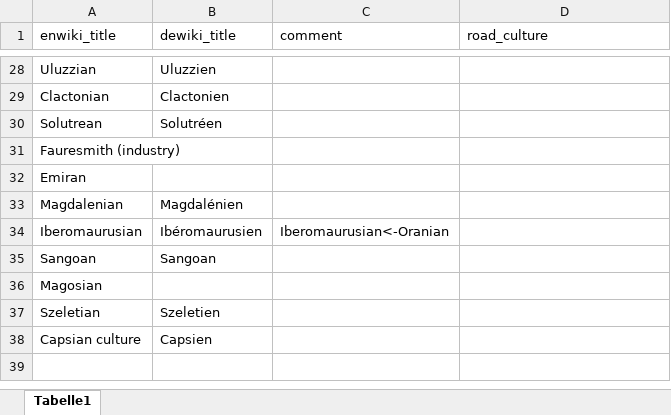
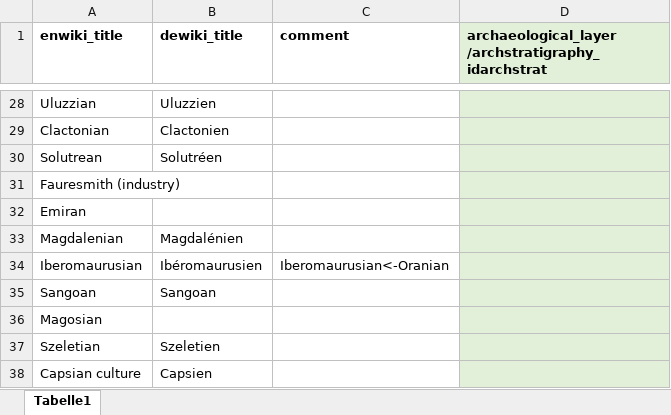
Before and after one commit to sommergeo/roceeh2wiki, an Excel workbook: data/wiki_cultures.xlsx, sheet Tabelle1, drawn as a sheet; only a part is shown, gaps mark what is left out; values as stored, in another font and other column widths than the file's, no borders; the diff covers the shown part only; the diff names each change by its address in the sheet, - before the commit and + after, or states it on an @@ line.

```diff
--- a/data/wiki_cultures.xlsx (sheet Tabelle1)
+++ b/data/wiki_cultures.xlsx (sheet Tabelle1)
-A1:D1 bold: off
+A1:D1 bold: on
-D1: road_culture
+D1: archaeological_layer /archstratigraphy_idarchstrat
-D1:D38 fill: none
+D1:D38 fill: #E2F0D9
```
Also changed, not shown: 1 edited cell and cell formats elsewhere in this sheet, 2 other files.
